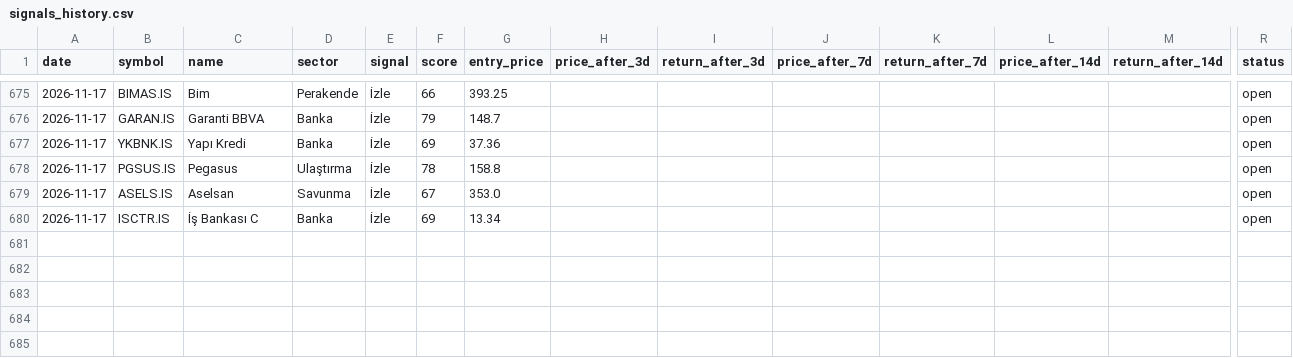
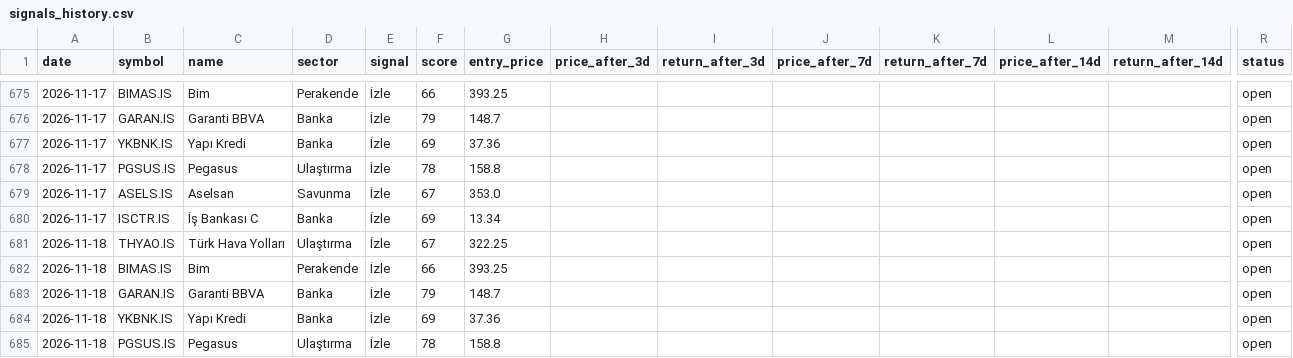
Before and after one commit to semreerol/BistTraderBot, a CSV file: data/signals_history.csv, drawn as a sheet; only a part is shown, gaps mark what is left out; rows hold the shown columns only; the diff names each change by its address in the sheet, - before the commit and + after, or states it on an @@ line.

```diff
--- a/data/signals_history.csv
+++ b/data/signals_history.csv
+row 681: 2026-11-18 | THYAO.IS | Türk Hava Yolları | Ulaştırma | İzle | 67 | 322.25 |  |  |  |  |  |  | open
+row 682: 2026-11-18 | BIMAS.IS | Bim | Perakende | İzle | 66 | 393.25 |  |  |  |  |  |  | open
+row 683: 2026-11-18 | GARAN.IS | Garanti BBVA | Banka | İzle | 79 | 148.7 |  |  |  |  |  |  | open
+row 684: 2026-11-18 | YKBNK.IS | Yapı Kredi | Banka | İzle | 69 | 37.36 |  |  |  |  |  |  | open
+row 685: 2026-11-18 | PGSUS.IS | Pegasus | Ulaştırma | İzle | 78 | 158.8 |  |  |  |  |  |  | open
```
